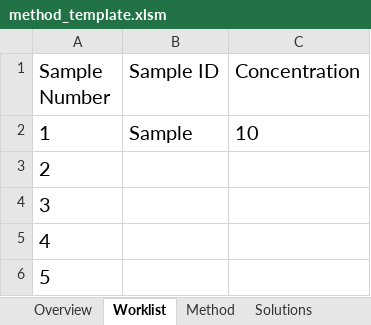
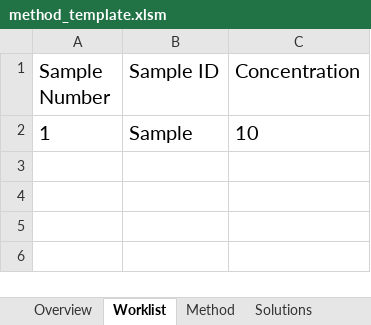
Before and after one commit to Pfizer-BradleyBare/Automation-Bare-Necessities, an Excel workbook: method_template.xlsm, sheet Worklist, drawn as a sheet; values as stored, in another font and other column widths than the file's, no borders; the diff names each change by its address in the sheet, - before the commit and + after, or states it on an @@ line.

```diff
--- a/method_template.xlsm (sheet Worklist)
+++ b/method_template.xlsm (sheet Worklist)
-row 3: 2
-row 4: 3
-row 5: 4
-row 6: 5
```
Also changed, not shown: 10 other files.
